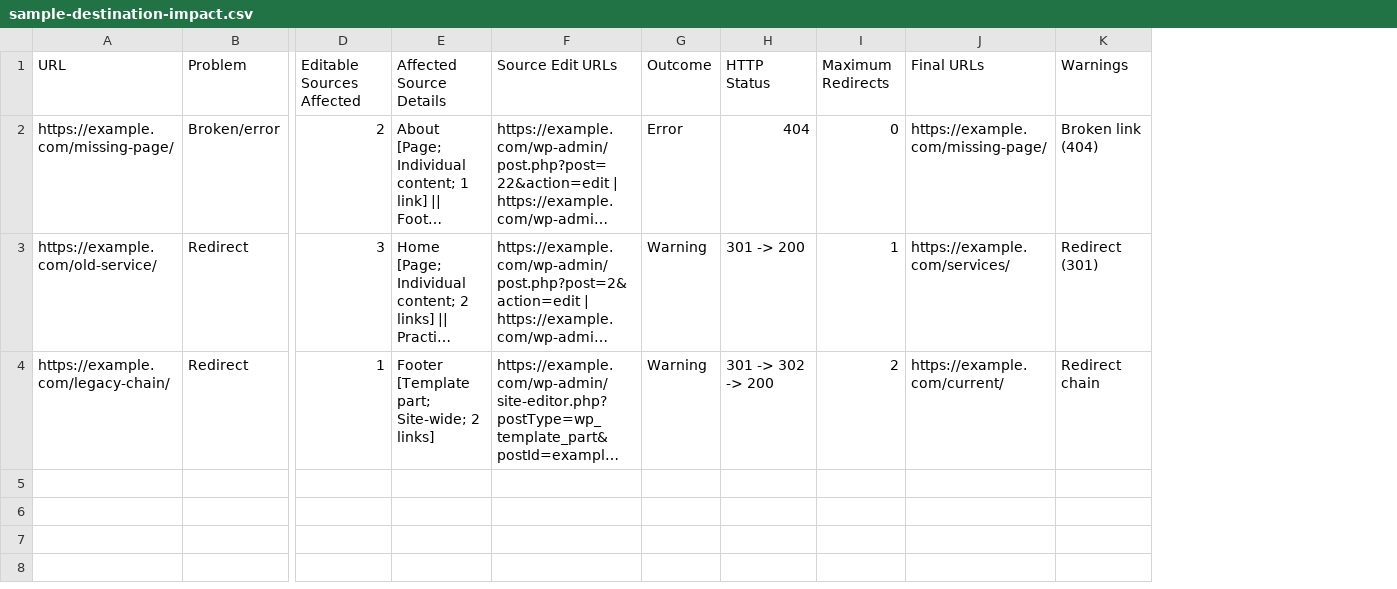
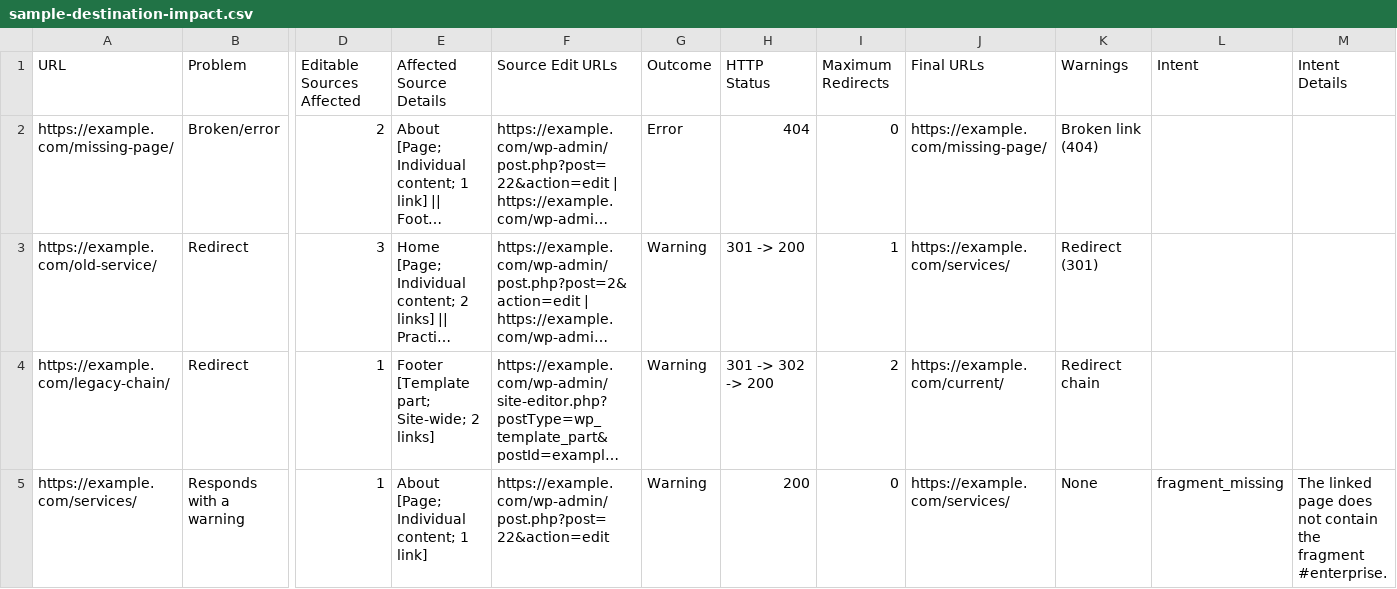
Before and after one commit to lame13/wpfixpath-redirect-internal-link-auditor, a CSV file: docs/sample-destination-impact.csv, drawn as a sheet; only a part is shown, gaps mark what is left out; long unchanged cells end in …; rows hold the shown columns only; the diff names each change by its address in the sheet, - before the commit and + after, or states it on an @@ line.

Commit message:
Release 0.7.0 destination-intent auditing

```diff
--- a/docs/sample-destination-impact.csv
+++ b/docs/sample-destination-impact.csv
+column L (Intent), empty
+column M (Intent Details), empty
+row 5: https://example.com/services/ | Responds with a warning | 1 | About [Page; Individual content; 1 link] | https://example.com/wp-admin/post.php?post=22&action=edit | Warning | 200 | 0 | https://example.com/services/ | None | fragment_missing | The linked page does not contain the fragment #enterprise.
```
Also changed, not shown: docs/sample-report.csv, 21 other files.
